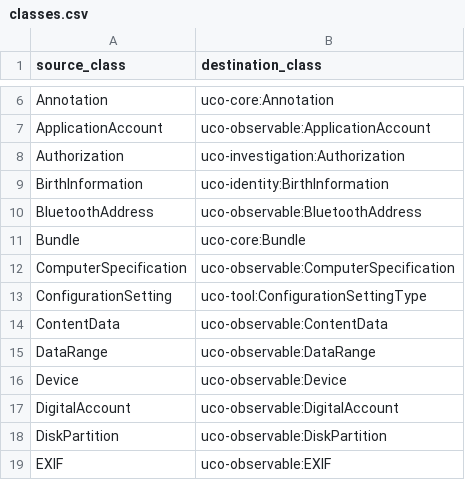
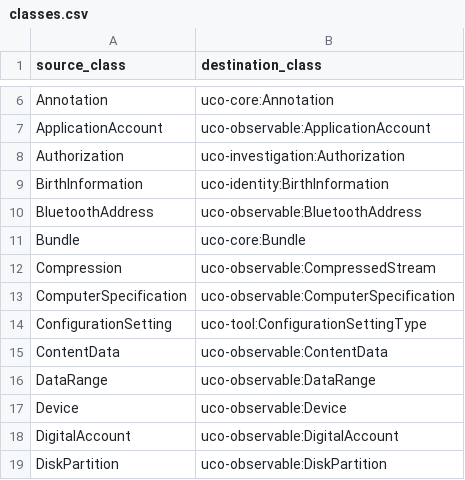
Before and after one commit to casework/casework.github.io, a CSV file: ontology/releases/0.2.0/migration/classes.csv, drawn as a sheet; only a part is shown, gaps mark what is left out; the shorter side is filled out with more unchanged rows.

```diff
--- a/ontology/releases/0.2.0/migration/classes.csv
+++ b/ontology/releases/0.2.0/migration/classes.csv
@@ -11,2 +11,3 @@ BluetoothAddress,uco-observable:BluetoothAddress
 Bundle,uco-core:Bundle
+Compression,uco-observable:CompressedStream
 ComputerSpecification,uco-observable:ComputerSpecification
```
Also changed, not shown: ontology/releases/0.2.0/migration/kindOfRelationship_enumerants.csv, ontology/releases/0.2.0/migration/properties.csv.
